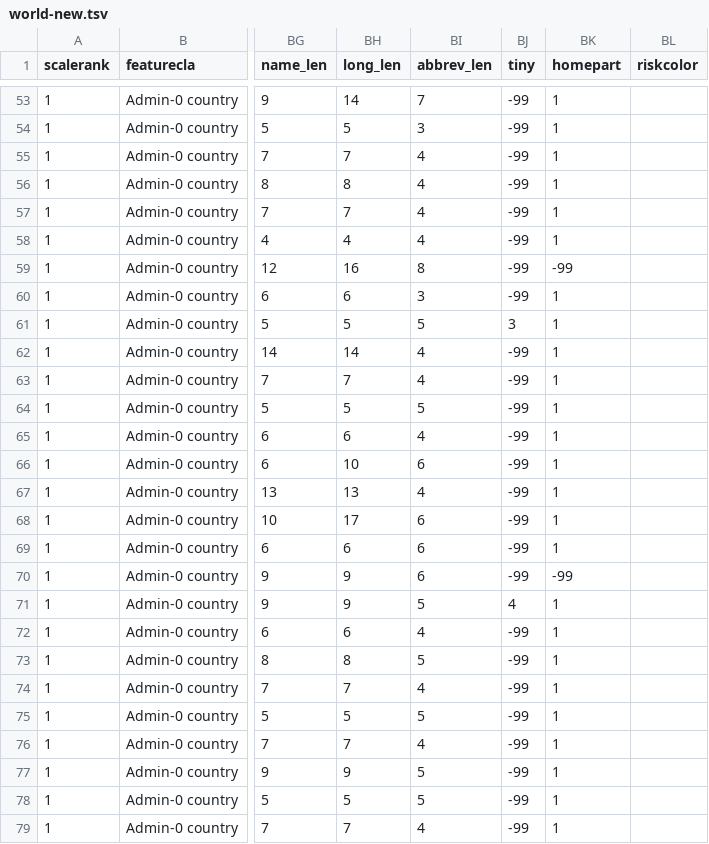
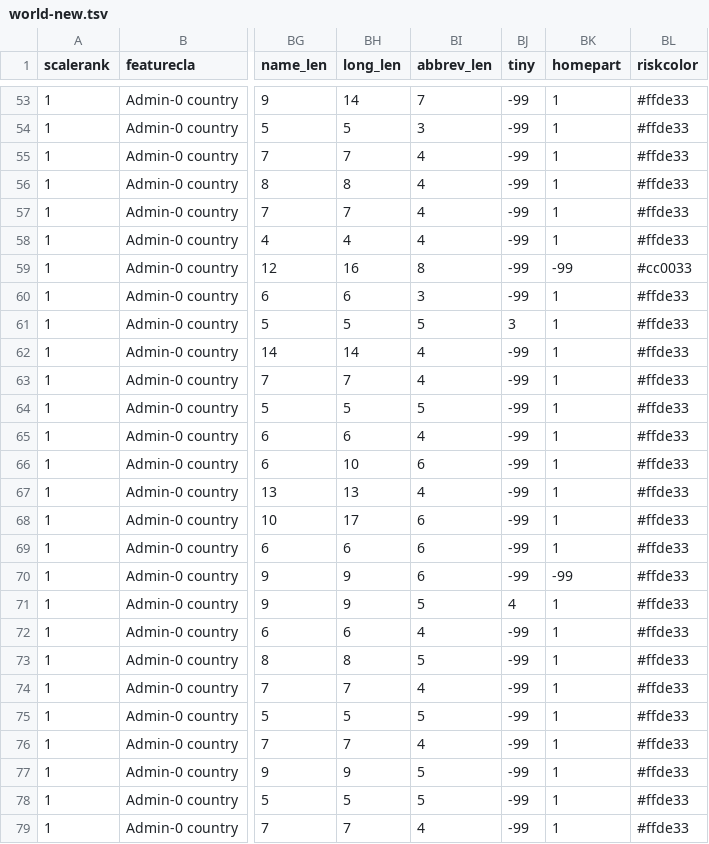
Before and after one commit to supermoose/d3.github.com, a TSV file: world-new.tsv, drawn as a sheet; only a part is shown, gaps mark what is left out; the diff covers the shown part only; the diff names each change by its address in the sheet, - before the commit and + after, or states it on an @@ line.

```diff
--- a/world-new.tsv
+++ b/world-new.tsv
-BL53:BL58 (riskcolor): (empty)
+BL53:BL58 (riskcolor): #ffde33
-BL59 (riskcolor): (empty)
+BL59 (riskcolor): #cc0033
-BL60:BL79 (riskcolor): (empty)
+BL60:BL79 (riskcolor): #ffde33
```
Also changed, not shown: 111 edited cells elsewhere in this file.
